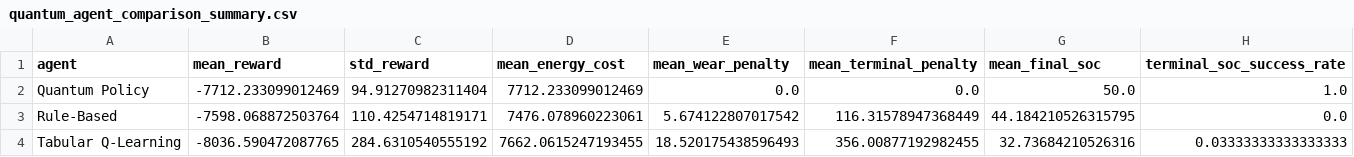
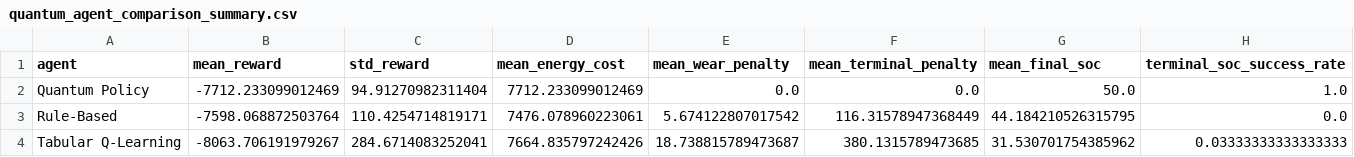
Before and after one commit to nithinm2006/quantum_battery_r1, a CSV file: results/quantum_agent_comparison_summary.csv, drawn as a sheet.

```diff
--- a/results/quantum_agent_comparison_summary.csv
+++ b/results/quantum_agent_comparison_summary.csv
@@ -3,2 +3,2 @@ Quantum Policy,-7712.233099012469,94.91270982311404,7712.233099012469,0.0,0.0,50
 Rule-Based,-7598.068872503764,110.4254714819171,7476.078960223061,5.674122807017542,116.31578947368449,44.184210526315795,0.0
-Tabular Q-Learning,-8036.590472087765,284.6310540555192,7662.0615247193455,18.520175438596493,356.00877192982455,32.73684210526316,0.03333333333333333
+Tabular Q-Learning,-8063.706191979267,284.6714083252041,7664.835797242426,18.738815789473687,380.1315789473685,31.530701754385962,0.03333333333333333
```
Also changed, not shown: results/quantum_agent_comparison_details.csv, 5 other files.
